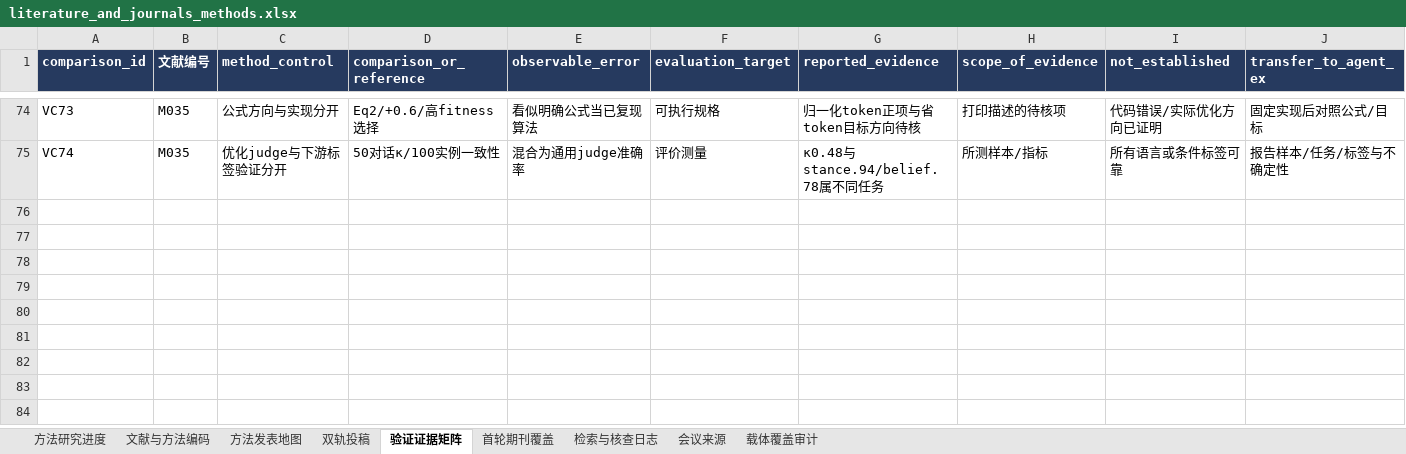
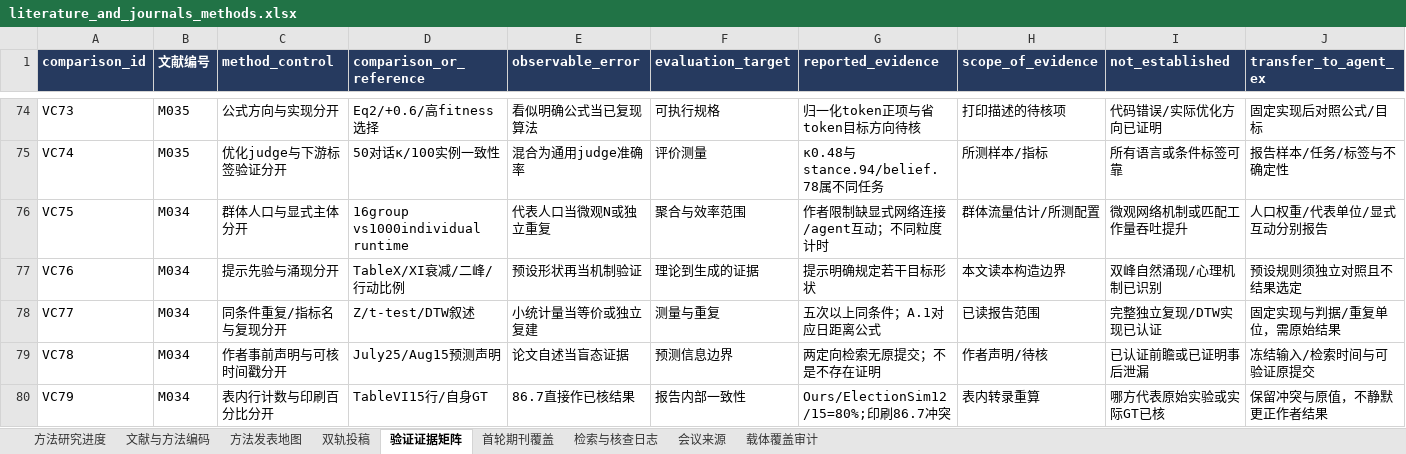
Before and after one commit to BNU-CCR/Agent-EX, an Excel workbook: literature-review/exports/literature_and_journals_methods.xlsx, sheet 验证证据矩阵, drawn as a sheet; only a part is shown, gaps mark what is left out; values as stored, in another font and other column widths than the file's, no borders; rows hold the shown columns only; the diff names each change by its address in the sheet, - before the commit and + after, or states it on an @@ line.

Commit message:
literature: bound group-agent validation and preserve internal table conflicts

```diff
--- a/literature-review/exports/literature_and_journals_methods.xlsx (sheet 验证证据矩阵)
+++ b/literature-review/exports/literature_and_journals_methods.xlsx (sheet 验证证据矩阵)
+row 76: VC75 | M034 | 群体人口与显式主体分开 | 16group vs1000individual runtime | 代表人口当微观N或独立重复 | 聚合与效率范围 | 作者限制缺显式网络连接/agent互动；不同粒度计时 | 群体流量估计/所测配置 | 微观网络机制或匹配工作量吞吐提升 | 人口权重/代表单位/显式互动分别报告
+row 77: VC76 | M034 | 提示先验与涌现分开 | TableX/XI衰减/二峰/行动比例 | 预设形状再当机制验证 | 理论到生成的证据 | 提示明确规定若干目标形状 | 本文读本构造边界 | 双峰自然涌现/心理机制已识别 | 预设规则须独立对照且不结果选定
+row 78: VC77 | M034 | 同条件重复/指标名与复现分开 | Z/t-test/DTW叙述 | 小统计量当等价或独立复建 | 测量与重复 | 五次以上同条件；A.1对应日距离公式 | 已读报告范围 | 完整独立复现/DTW实现已认证 | 固定实现与判据/重复单位，需原始结果
+row 79: VC78 | M034 | 作者事前声明与可核时间戳分开 | July25/Aug15预测声明 | 论文自述当盲态证据 | 预测信息边界 | 两定向检索无原提交；不是不存在证明 | 作者声明/待核 | 已认证前瞻或已证明事后泄漏 | 冻结输入/检索时间与可验证原提交
+row 80: VC79 | M034 | 表内行计数与印刷百分比分开 | TableVI15行/自身GT | 86.7直接作已核结果 | 报告内部一致性 | Ours/ElectionSim12/15=80%;印刷86.7冲突 | 表内转录重算 | 哪方代表原始实验或实际GT已核 | 保留冲突与原值，不静默更正作者结果
```
Also changed, not shown: sheet 检索与核查日志, sheet 文献与方法编码, 17 other files.
